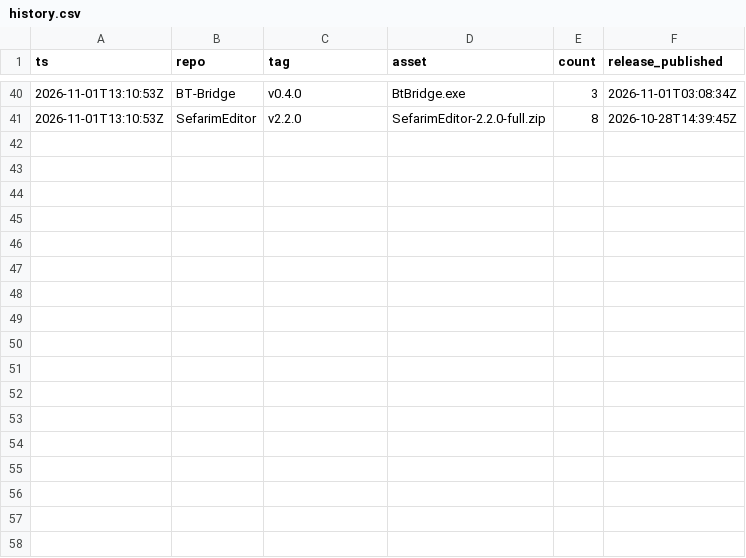
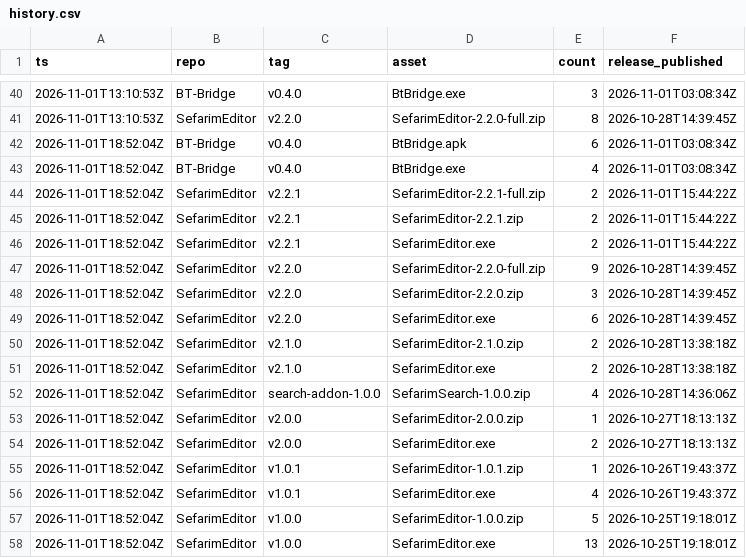
Before and after one commit to Z9165/CSHEV, a CSV file: data/history.csv, drawn as a sheet; only a part is shown, gaps mark what is left out.

```diff
--- a/data/history.csv
+++ b/data/history.csv
@@ -41 +41,18 @@ ts,repo,tag,asset,count,release_published
 2026-11-01T13:10:53Z,SefarimEditor,v2.2.0,SefarimEditor-2.2.0-full.zip,8,2026-10-28T14:39:45Z
+2026-11-01T18:52:04Z,BT-Bridge,v0.4.0,BtBridge.apk,6,2026-11-01T03:08:34Z
+2026-11-01T18:52:04Z,BT-Bridge,v0.4.0,BtBridge.exe,4,2026-11-01T03:08:34Z
+2026-11-01T18:52:04Z,SefarimEditor,v2.2.1,SefarimEditor-2.2.1-full.zip,2,2026-11-01T15:44:22Z
+2026-11-01T18:52:04Z,SefarimEditor,v2.2.1,SefarimEditor-2.2.1.zip,2,2026-11-01T15:44:22Z
+2026-11-01T18:52:04Z,SefarimEditor,v2.2.1,SefarimEditor.exe,2,2026-11-01T15:44:22Z
+2026-11-01T18:52:04Z,SefarimEditor,v2.2.0,SefarimEditor-2.2.0-full.zip,9,2026-10-28T14:39:45Z
+2026-11-01T18:52:04Z,SefarimEditor,v2.2.0,SefarimEditor-2.2.0.zip,3,2026-10-28T14:39:45Z
+2026-11-01T18:52:04Z,SefarimEditor,v2.2.0,SefarimEditor.exe,6,2026-10-28T14:39:45Z
+2026-11-01T18:52:04Z,SefarimEditor,v2.1.0,SefarimEditor-2.1.0.zip,2,2026-10-28T13:38:18Z
+2026-11-01T18:52:04Z,SefarimEditor,v2.1.0,SefarimEditor.exe,2,2026-10-28T13:38:18Z
+2026-11-01T18:52:04Z,SefarimEditor,search-addon-1.0.0,SefarimSearch-1.0.0.zip,4,2026-10-28T14:36:06Z
+2026-11-01T18:52:04Z,SefarimEditor,v2.0.0,SefarimEditor-2.0.0.zip,1,2026-10-27T18:13:13Z
+2026-11-01T18:52:04Z,SefarimEditor,v2.0.0,SefarimEditor.exe,2,2026-10-27T18:13:13Z
+2026-11-01T18:52:04Z,SefarimEditor,v1.0.1,SefarimEditor-1.0.1.zip,1,2026-10-26T19:43:37Z
+2026-11-01T18:52:04Z,SefarimEditor,v1.0.1,SefarimEditor.exe,4,2026-10-26T19:43:37Z
+2026-11-01T18:52:04Z,SefarimEditor,v1.0.0,SefarimEditor-1.0.0.zip,5,2026-10-25T19:18:01Z
+2026-11-01T18:52:04Z,SefarimEditor,v1.0.0,SefarimEditor.exe,13,2026-10-25T19:18:01Z
```
Also changed, not shown: 1 other file.
